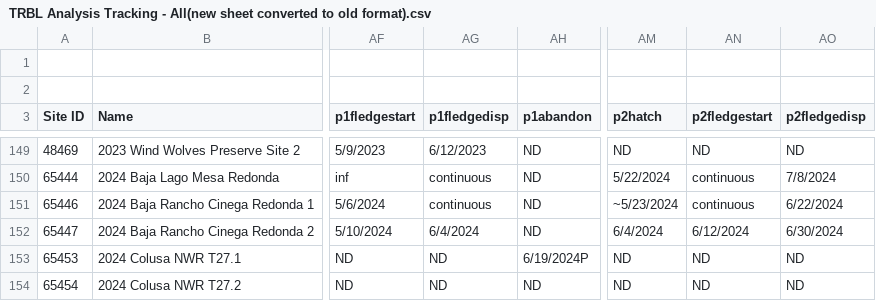
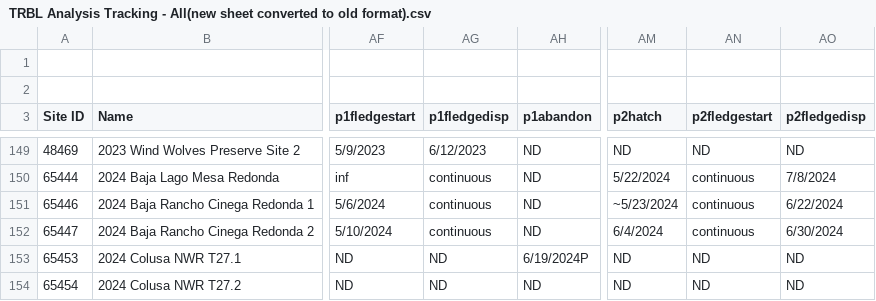
Before and after one commit to mikescha/TRBL-Utils, a CSV file: output/TRBL Analysis Tracking - All(new sheet converted to old format).csv, drawn as a sheet; only a part is shown, gaps mark what is left out; the diff covers the shown part only; the diff names each change by its address in the sheet, - before the commit and + after, or states it on an @@ line.

```diff
--- a/output/TRBL Analysis Tracking - All(new sheet converted to old format).csv
+++ b/output/TRBL Analysis Tracking - All(new sheet converted to old format).csv
-AG152 (p1fledgedisp): 6/4/2024
+AG152 (p1fledgedisp): continuous
-AN152 (p2fledgestart): 6/12/2024
+AN152 (p2fledgestart): continuous
```
Also changed, not shown: 16 edited cells elsewhere in this file, output/chronology_and_metadata.csv, output/site_name_map.csv, 9 other files.
